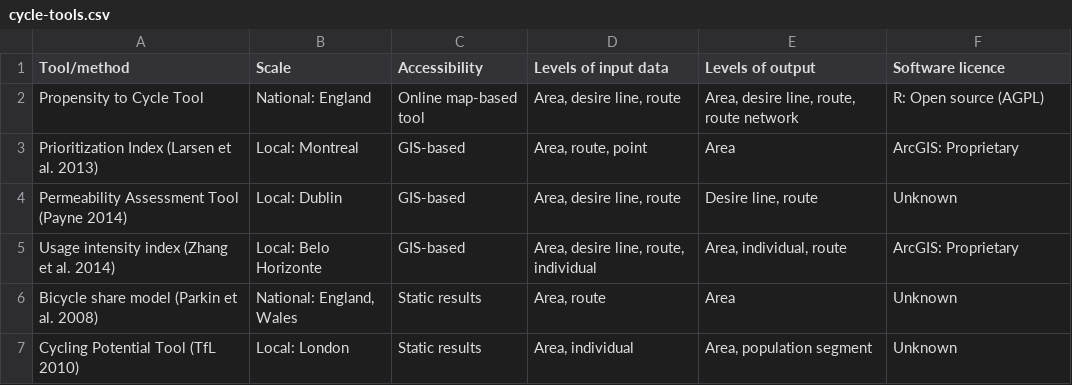
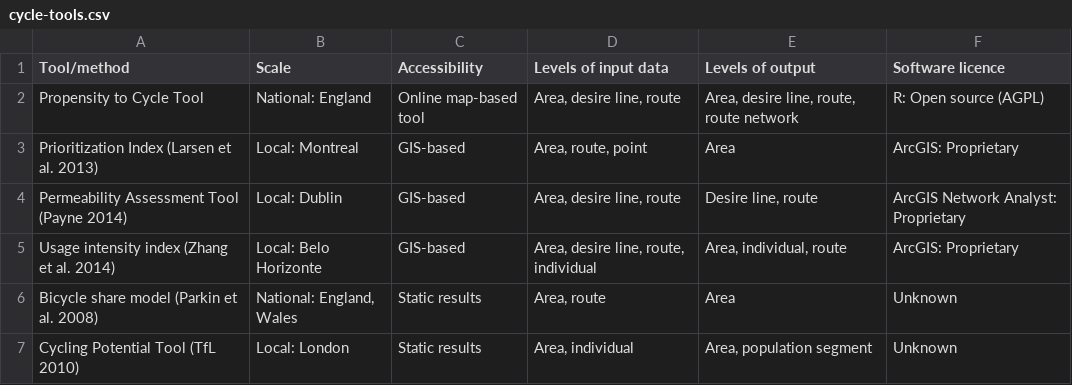
Before and after one commit to npct/pct-team, a CSV file: data-sources/cycle-tools.csv, drawn as a sheet.

Commit message:
Update PAT license info

```diff
--- a/data-sources/cycle-tools.csv
+++ b/data-sources/cycle-tools.csv
@@ -3,3 +3,3 @@ Propensity to Cycle Tool,National: England,Online map-based  tool,"Area, desire
 Prioritization Index (Larsen et al. 2013),Local: Montreal,GIS-based,"Area, route, point",Area,ArcGIS: Proprietary
-Permeability Assessment Tool (Payne 2014),Local: Dublin,GIS-based,"Area, desire line, route","Desire line, route",Unknown
+Permeability Assessment Tool (Payne 2014),Local: Dublin,GIS-based,"Area, desire line, route","Desire line, route",ArcGIS Network Analyst: Proprietary
 Usage intensity index (Zhang et al. 2014),Local: Belo Horizonte,GIS-based,"Area, desire line, route, individual","Area, individual, route",ArcGIS: Proprietary
```
